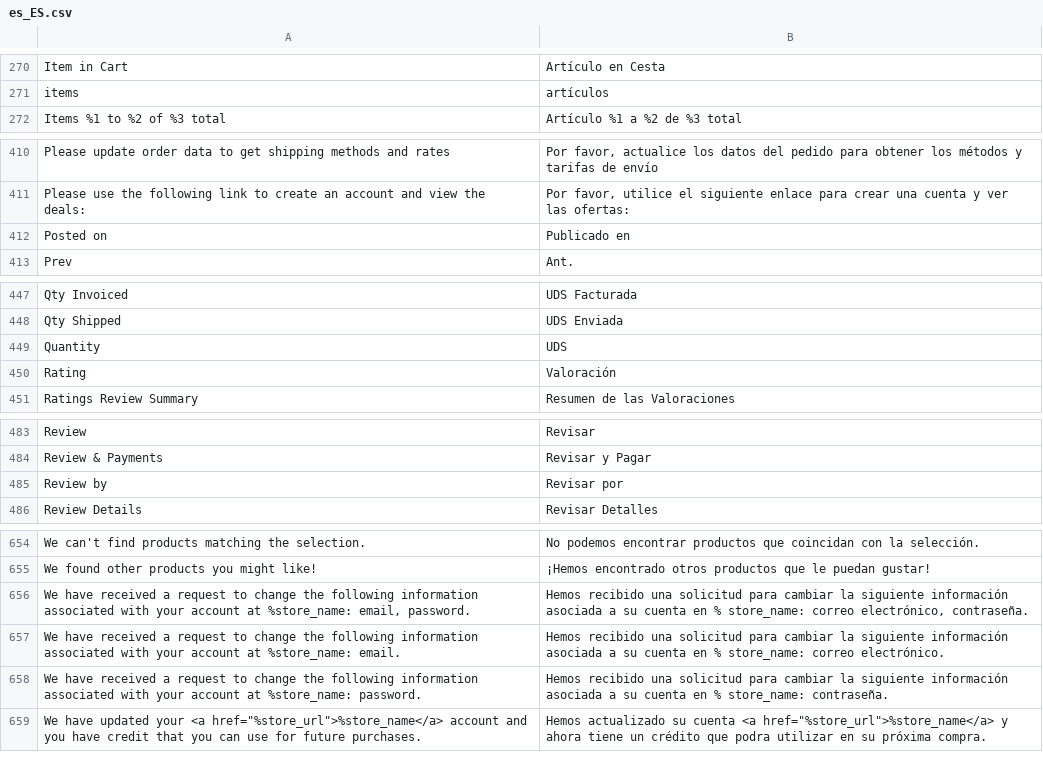
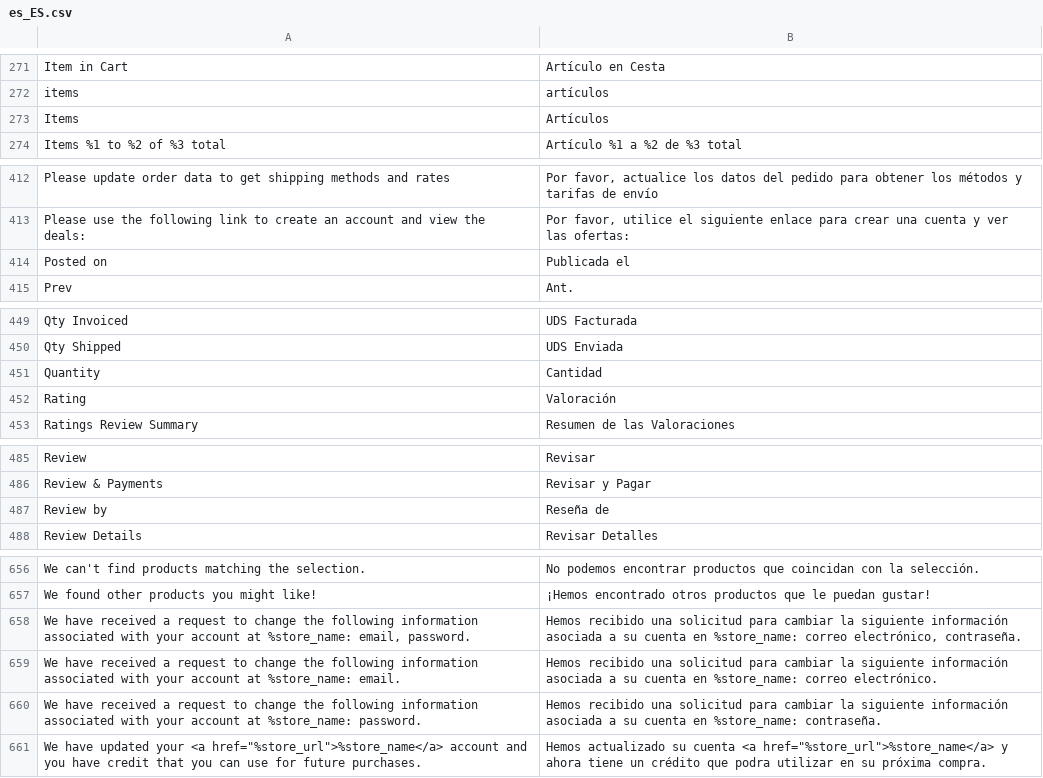
Before and after one commit to DominicFallows6/Joint-code, a CSV file: app/i18n/limitless/es_es/es_ES.csv, drawn as a sheet; only a part is shown, gaps mark what is left out; the diff covers the shown part only.

```diff
--- a/app/i18n/limitless/es_es/es_ES.csv
+++ b/app/i18n/limitless/es_es/es_ES.csv
@@ -271,2 +272,3 @@
 "items","artículos"
+"Items","Artículos"
 "Items %1 to %2 of %3 total","Artículo %1 a %2 de %3 total"
@@ -411,3 +413,3 @@
 "Please use the following link to create an account and view the deals:","Por favor, utilice el siguiente enlace para crear una cuenta y ver las ofertas:"
-"Posted on","Publicado en"
+"Posted on","Publicada el"
 "Prev","Ant."
@@ -448,3 +450,3 @@
 "Qty Shipped","UDS Enviada"
-"Quantity","UDS"
+"Quantity","Cantidad"
 "Rating","Valoración"
@@ -484,3 +486,3 @@
 "Review & Payments","Revisar y Pagar"
-"Review by","Revisar por"
+"Review by","Reseña de"
 "Review Details","Revisar Detalles"
@@ -655,5 +657,5 @@
 "We found other products you might like!","¡Hemos encontrado otros productos que le puedan gustar!"
-"We have received a request to change the following information associated with your account at %store_name: email, password.","Hemos recibido una solicitud para cambiar la siguiente información asociada a su cuenta en % store_name: correo electrónico, contraseña."
-"We have received a request to change the following information associated with your account at %store_name: email.","Hemos recibido una solicitud para cambiar la siguiente información asociada a su cuenta en % store_name: correo electrónico."
-"We have received a request to change the following information associated with your account at %store_name: password.","Hemos recibido una solicitud para cambiar la siguiente información asociada a su cuenta en % store_name: contraseña."
+"We have received a request to change the following information associated with your account at %store_name: email, password.","Hemos recibido una solicitud para cambiar la siguiente información asociada a su cuenta en %store_name: correo electrónico, contraseña."
+"We have received a request to change the following information associated with your account at %store_name: email.","Hemos recibido una solicitud para cambiar la siguiente información asociada a su cuenta en %store_name: correo electrónico."
+"We have received a request to change the following information associated with your account at %store_name: password.","Hemos recibido una solicitud para cambiar la siguiente información asociada a su cuenta en %store_name: contraseña."
 "We have updated your <a href=""%store_url"">%store_name</a> account and you have credit that you can use for future purchases.","Hemos actualizado su cuenta <a href=""%store_url"">%store_name</a> y ahora tiene un crédito que podra utilizar en su próxima compra."
```
Also changed, not shown: 24 added rows elsewhere in this file, 2 other files.
